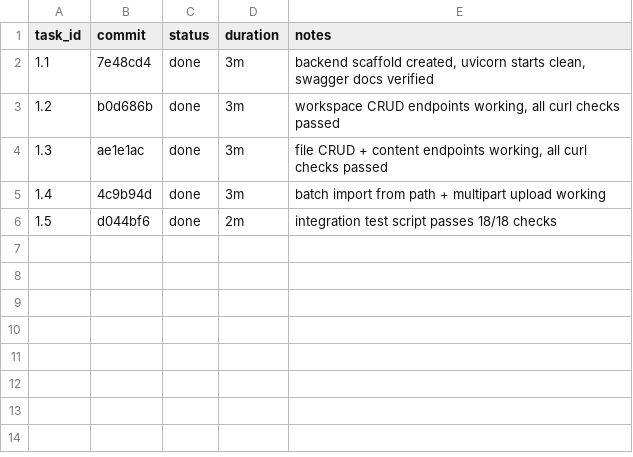
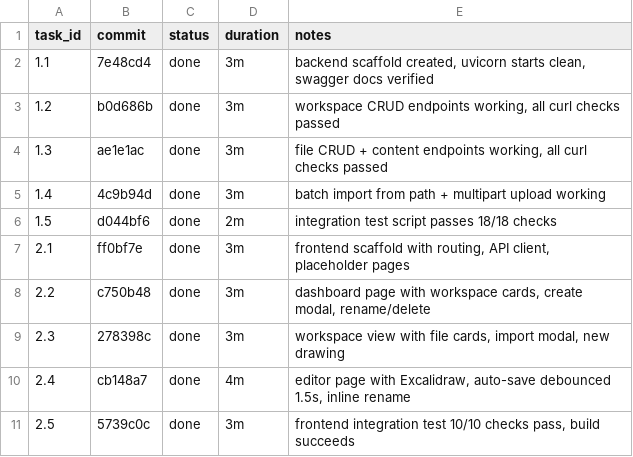
Before and after one commit to zhengjilei/excalidraw-workspace, a TSV file: progress.tsv, drawn as a sheet.

Commit message:
Phase 2 complete - all frontend tasks done

```diff
--- a/progress.tsv
+++ b/progress.tsv
@@ -6 +6,6 @@ task_id	commit	status	duration	notes
 1.5	d044bf6	done	2m	integration test script passes 18/18 checks
+2.1	ff0bf7e	done	3m	frontend scaffold with routing, API client, placeholder pages
+2.2	c750b48	done	3m	dashboard page with workspace cards, create modal, rename/delete
+2.3	278398c	done	3m	workspace view with file cards, import modal, new drawing
+2.4	cb148a7	done	4m	editor page with Excalidraw, auto-save debounced 1.5s, inline rename
+2.5	5739c0c	done	3m	frontend integration test 10/10 checks pass, build succeeds
```
Also changed, not shown: 1 other file.
